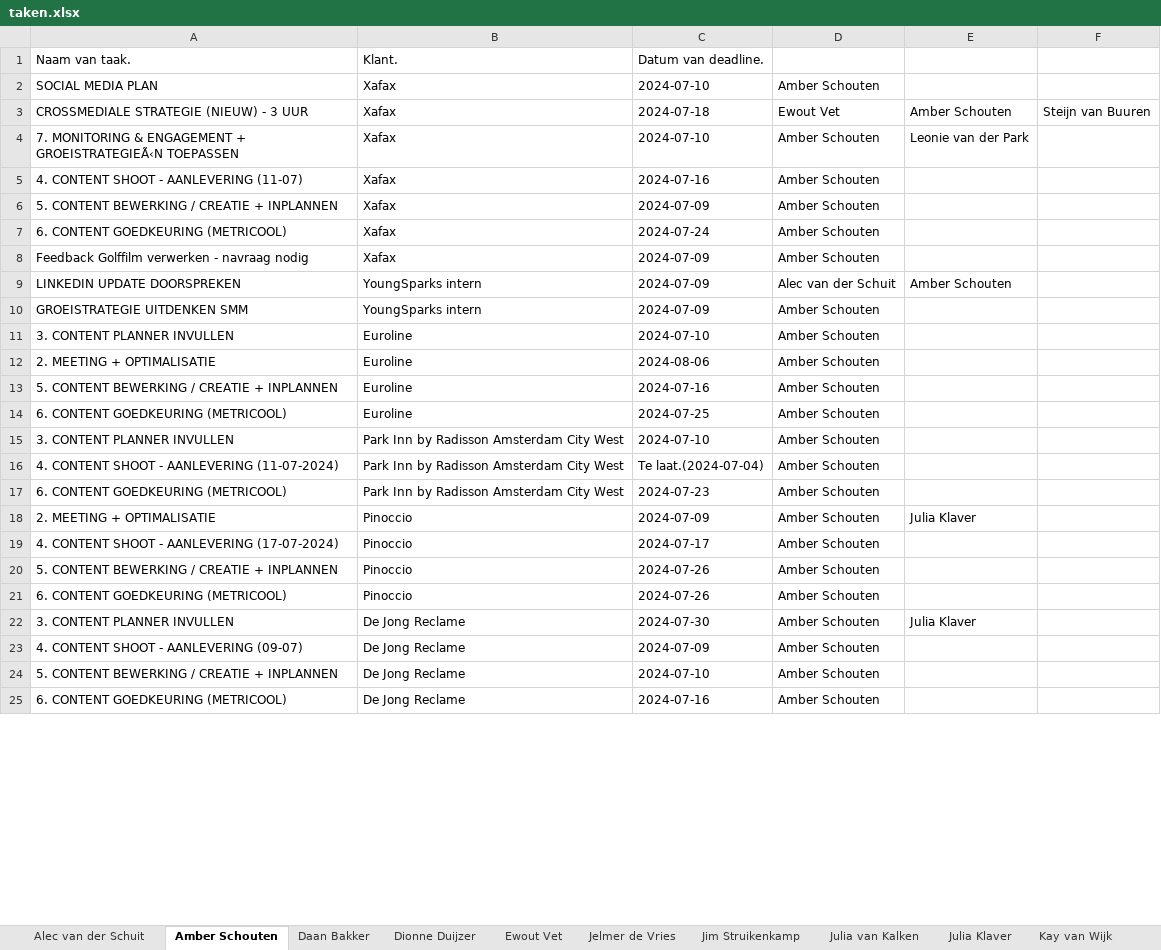
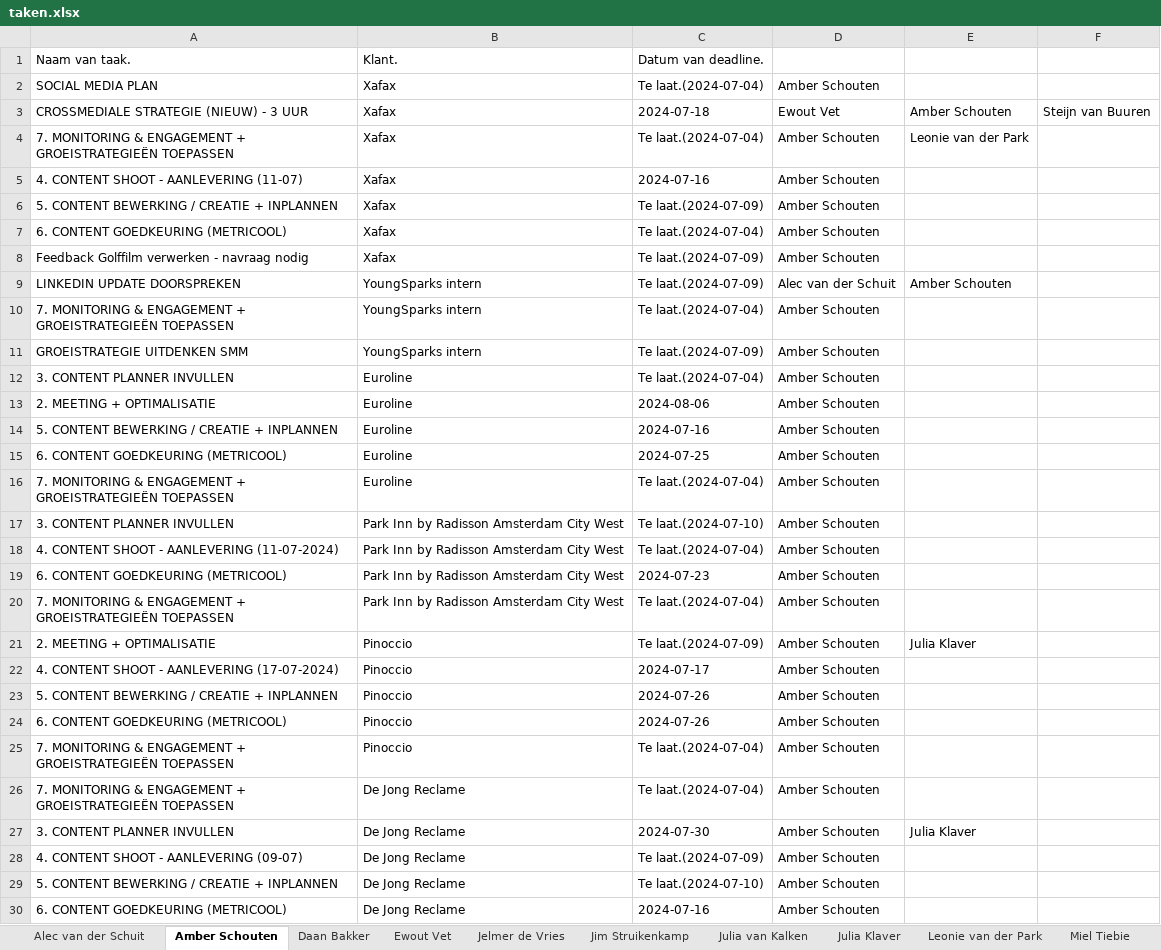
Before and after one commit to MorrisNijland3/YoungSparks, an Excel workbook: files/taken.xlsx, sheet Amber Schouten, drawn as a sheet; only a part is shown; values as stored, in another font and other column widths than the file's, no borders; addresses are those after the commit; the diff covers the shown part only; the diff names each change by its address in the sheet, - before the commit and + after, or states it on an @@ line.

```diff
--- a/files/taken.xlsx (sheet Amber Schouten)
+++ b/files/taken.xlsx (sheet Amber Schouten)
-sheet tab: Dionne Duijzer
-sheet tab: Kay van Wijk
-C2: 2024-07-10
+C2: Te laat.(2024-07-04)
-A4: …ENGAGEMENT + GROEISTRATEGIEÃ‹N TOEPASSEN
+A4: …ENGAGEMENT + GROEISTRATEGIEËN TOEPASSEN
-C4: 2024-07-10
+C4: Te laat.(2024-07-04)
-C6: 2024-07-09
+C6: Te laat.(2024-07-09)
-C7: 2024-07-24
+C7: Te laat.(2024-07-04)
-C8:C9: 2024-07-09
+C8:C9: Te laat.(2024-07-09)
+row 10: 7. MONITORING & ENGAGEMENT + GROEISTRATEGIEËN TOEPASSEN | YoungSparks intern | Te laat.(2024-07-04) | Amber Schouten
-C11: 2024-07-09
+C11: Te laat.(2024-07-09)
-C12: 2024-07-10
+C12: Te laat.(2024-07-04)
+row 16: 7. MONITORING & ENGAGEMENT + GROEISTRATEGIEËN TOEPASSEN | Euroline | Te laat.(2024-07-04) | Amber Schouten
-C17: 2024-07-10
+C17: Te laat.(2024-07-10)
+row 20: 7. MONITORING & ENGAGEMENT + GROEISTRATEGIEËN TOEPASSEN | Park Inn by Radisson Amsterdam City West | Te laat.(2024-07-04) | Amber Schouten
-C21: 2024-07-09
+C21: Te laat.(2024-07-09)
+row 25: 7. MONITORING & ENGAGEMENT + GROEISTRATEGIEËN TOEPASSEN | Pinoccio | Te laat.(2024-07-04) | Amber Schouten
+row 26: 7. MONITORING & ENGAGEMENT + GROEISTRATEGIEËN TOEPASSEN | De Jong Reclame | Te laat.(2024-07-04) | Amber Schouten
-C28: 2024-07-09
+C28: Te laat.(2024-07-09)
-C29: 2024-07-10
+C29: Te laat.(2024-07-10)
```
Also changed, not shown: 1 added row and 4 edited cells elsewhere in this sheet, sheet Steijn van Buuren, sheet Julia Klaver, sheet Miel Tiebie, sheet Leonie van der Park, sheet Alec van der Schuit, sheet Ewout Vet, 6 more sheets, other sheet tabs, 7 other files.
